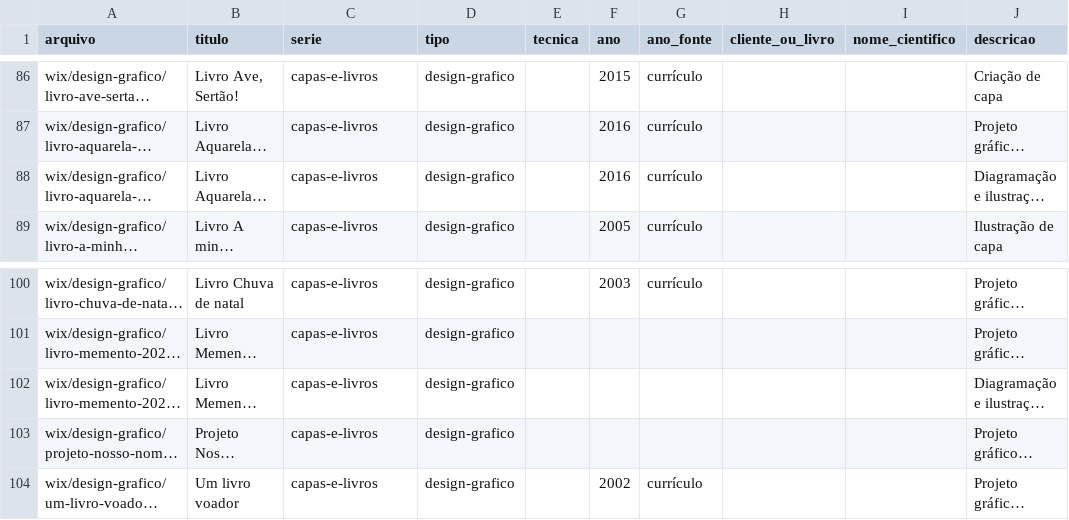
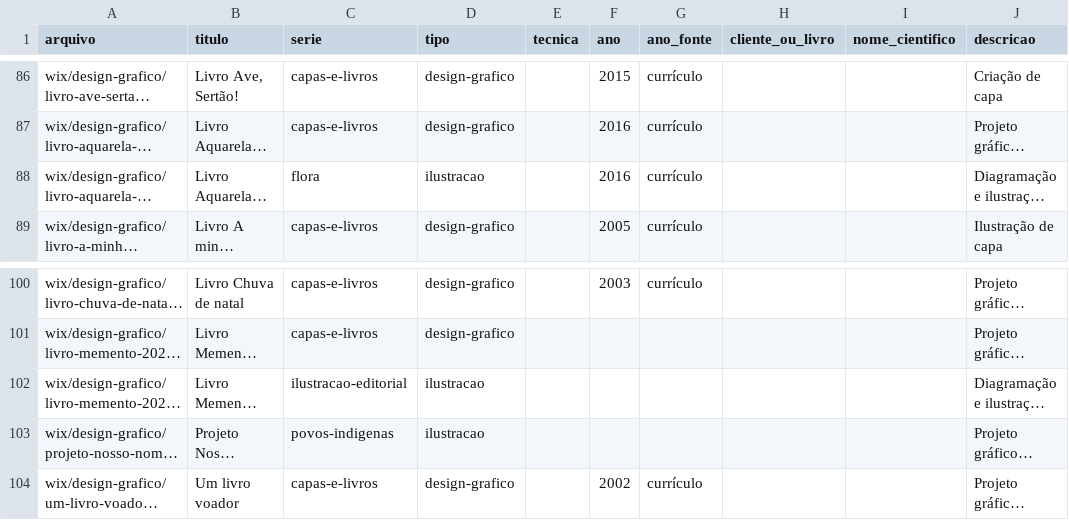
Before and after one commit to Gabriell-Braga/laranjeira-atelier, a CSV file: content/portfolio.csv, drawn as a sheet; only a part is shown, gaps mark what is left out; long unchanged cells end in …; the diff names each change by its address in the sheet, - before the commit and + after, or states it on an @@ line.

```diff
--- a/content/portfolio.csv
+++ b/content/portfolio.csv
-C88 (serie): capas-e-livros
+C88 (serie): flora
-D88 (tipo): design-grafico
+D88 (tipo): ilustracao
-C102 (serie): capas-e-livros
+C102 (serie): ilustracao-editorial
-D102:D103 (tipo): design-grafico
+D102:D103 (tipo): ilustracao
-C103 (serie): capas-e-livros
+C103 (serie): povos-indigenas
```
